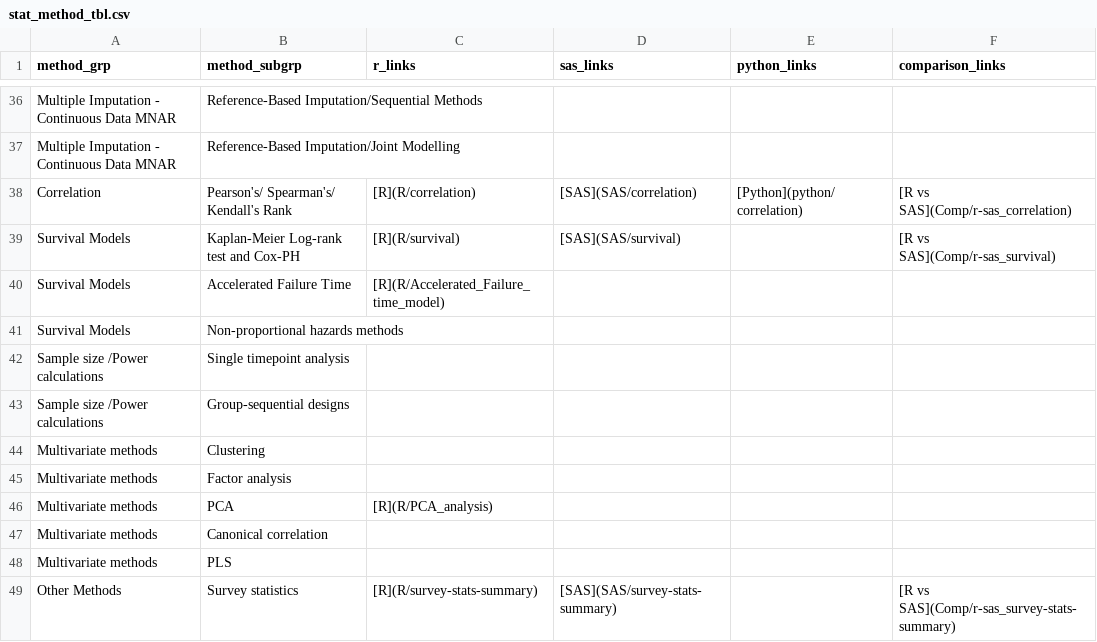
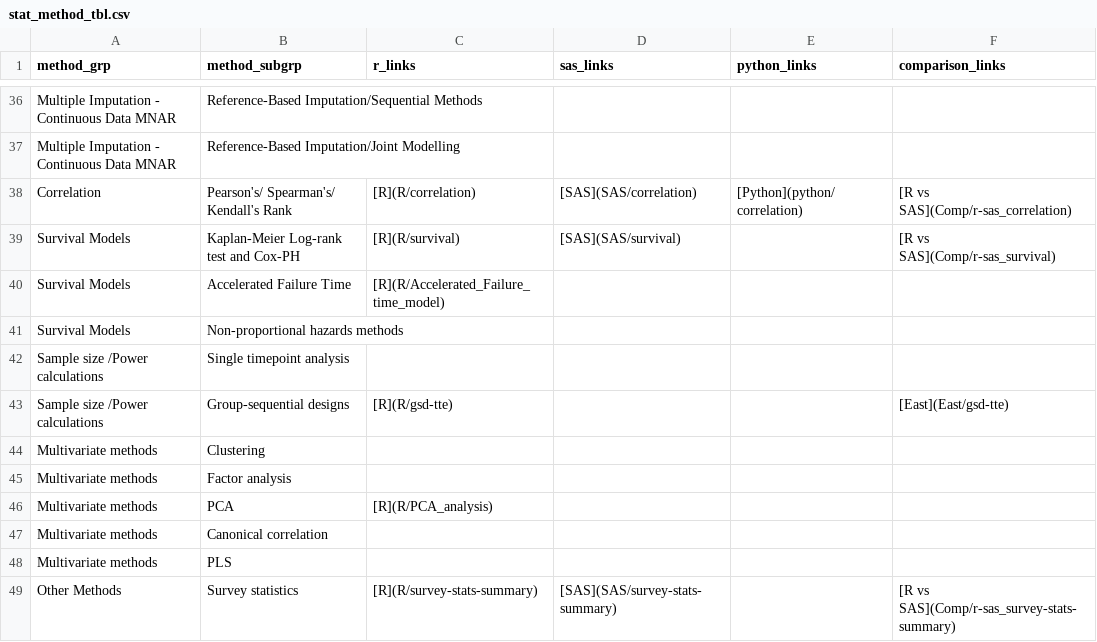
Before and after one commit to PSIAIMS/CAMIS, a CSV file: data/stat_method_tbl.csv, drawn as a sheet; only a part is shown, gaps mark what is left out.

Commit message:
Adding GSD

```diff
--- a/data/stat_method_tbl.csv
+++ b/data/stat_method_tbl.csv
@@ -42,3 +42,3 @@ Survival Models,Non-proportional hazards methods,,,,
 Sample size /Power calculations,Single timepoint analysis,,,,
-Sample size /Power calculations,Group-sequential designs,,,,
+Sample size /Power calculations,Group-sequential designs,[R](R/gsd-tte),,,[East](East/gsd-tte)
 Multivariate methods,Clustering,,,,
```
